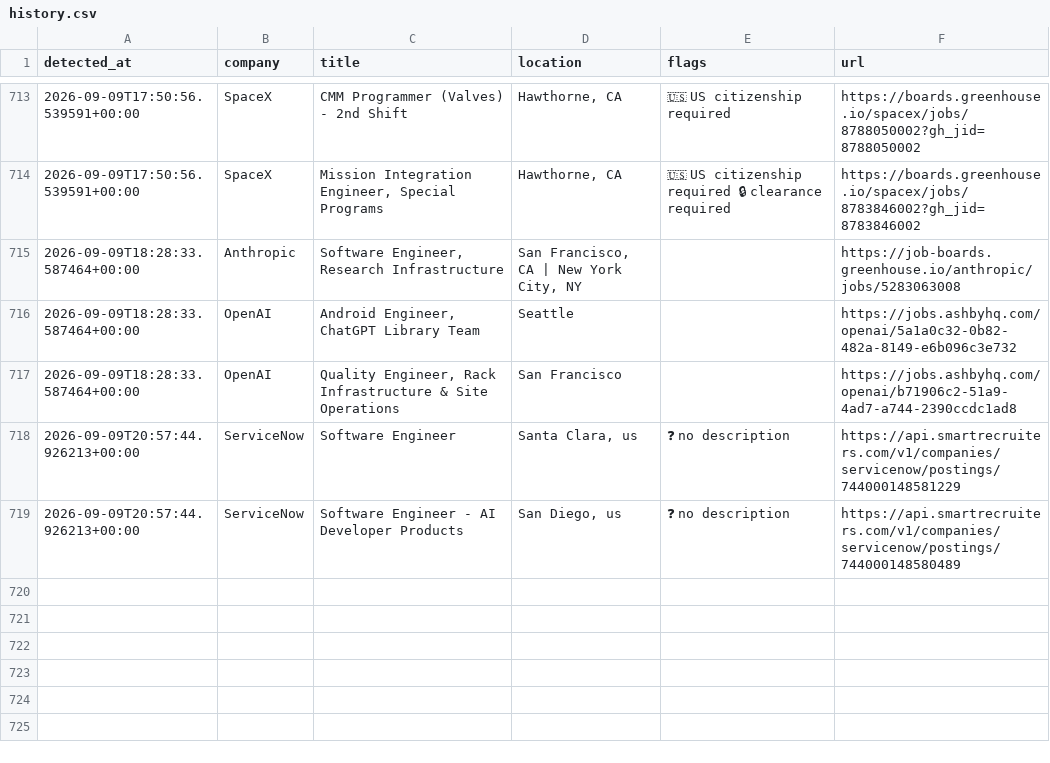
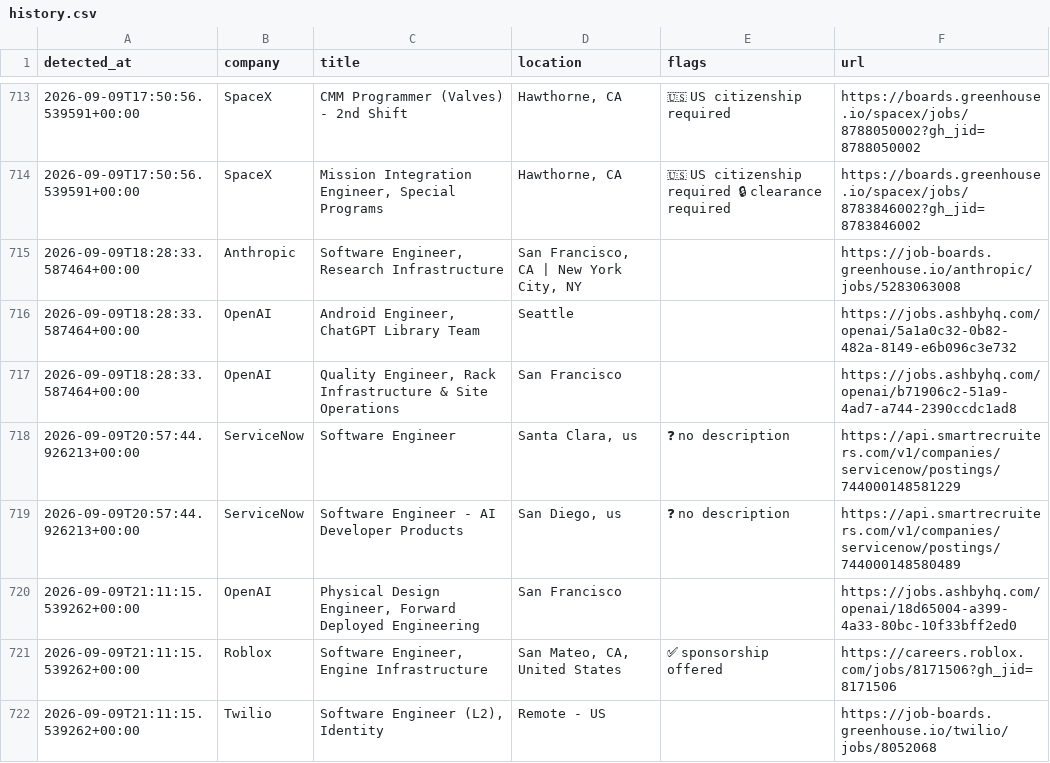
Before and after one commit to aryanyeole/job-watcher, a CSV file: history.csv, drawn as a sheet; only a part is shown, gaps mark what is left out; the diff names each change by its address in the sheet, - before the commit and + after, or states it on an @@ line.

```diff
--- a/history.csv
+++ b/history.csv
+row 720: 2026-09-09T21:11:15.539262+00:00 | OpenAI | Physical Design Engineer, Forward Deployed Engineering | San Francisco |  | https://jobs.ashbyhq.com/openai/18d65004-a399-4a33-80bc-10f33bff2ed0
+row 721: 2026-09-09T21:11:15.539262+00:00 | Roblox | Software Engineer, Engine Infrastructure | San Mateo, CA, United States | ✅ sponsorship offered | https://careers.roblox.com/jobs/8171506?gh_jid=8171506
+row 722: 2026-09-09T21:11:15.539262+00:00 | Twilio | Software Engineer (L2), Identity | Remote - US |  | https://job-boards.greenhouse.io/twilio/jobs/8052068
```
Also changed, not shown: 2 other files.
